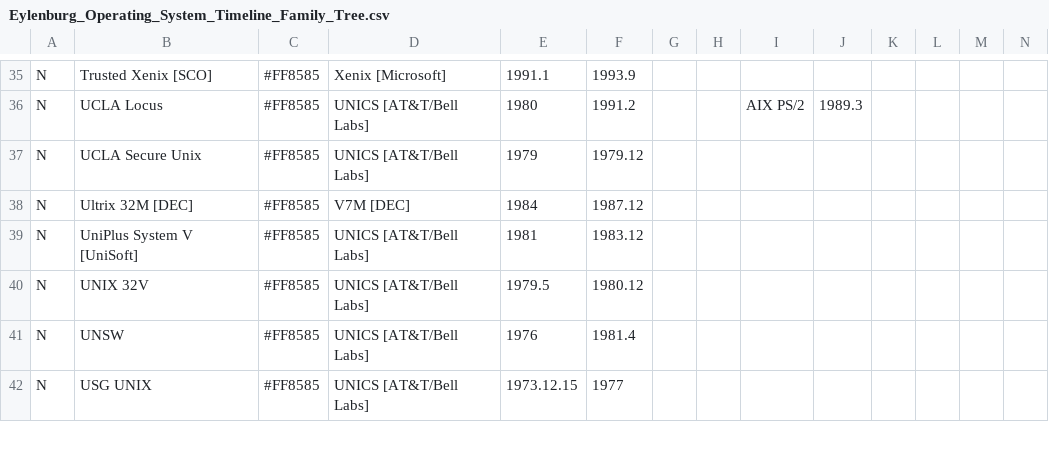
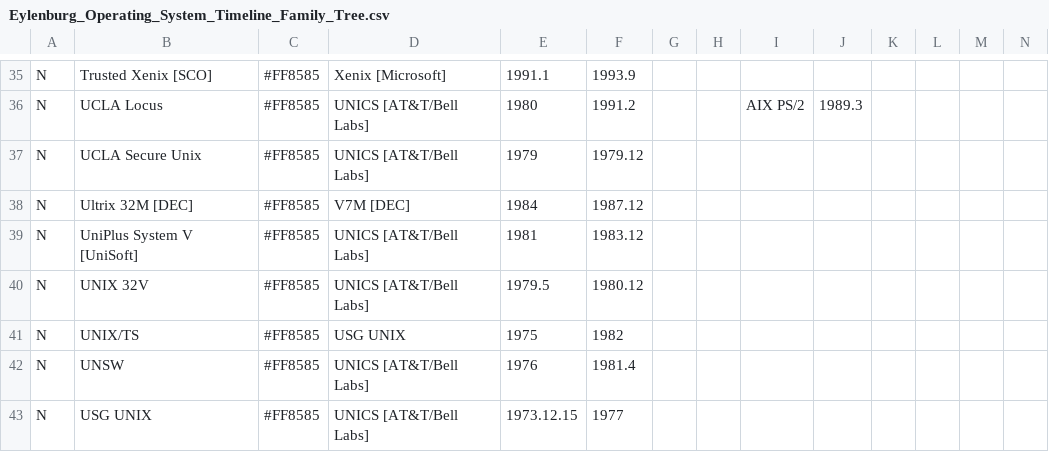
Before and after one commit to eylenburg/os-family-tree, a CSV file: Eylenburg_Operating_System_Timeline_Family_Tree.csv, drawn as a sheet; only a part is shown, gaps mark what is left out; rows hold the shown columns only; the diff names each change by its address in the sheet, - before the commit and + after, or states it on an @@ line.

Commit message:
Update Eylenburg_Operating_System_Timeline_Family_Tree.csv
https://wiki.tuhs.org/doku.php?id=misc:snippets:mert1#:~:text=Note%20that%20CB%2DUNIX%20was,AT&T%20Information%20Systems%20Lincroft%2C%20N.J.
https://www.linux.co.cr/unix-source-code/review/1986/0531.html#:~:text=Back%20in%201978%2C%20I%20think,back%20to%20plain%20%22UNIX%22.
https://papers.freebsd.org/2020/FOSDEM/losh-Hidden_early_history_of_Unix.files/slides.pdf

```diff
--- a/Eylenburg_Operating_System_Timeline_Family_Tree.csv
+++ b/Eylenburg_Operating_System_Timeline_Family_Tree.csv
+row 41: N | UNIX/TS | #FF8585 | USG UNIX | 1975 | 1982
```
